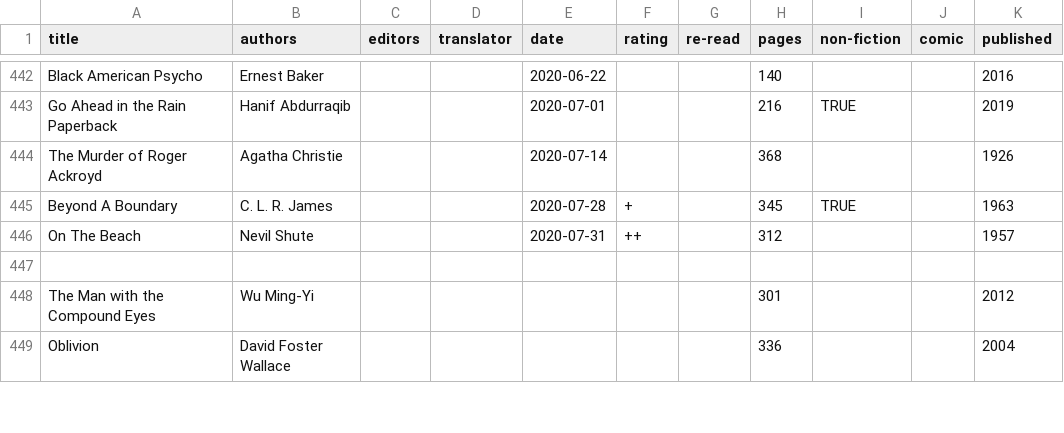
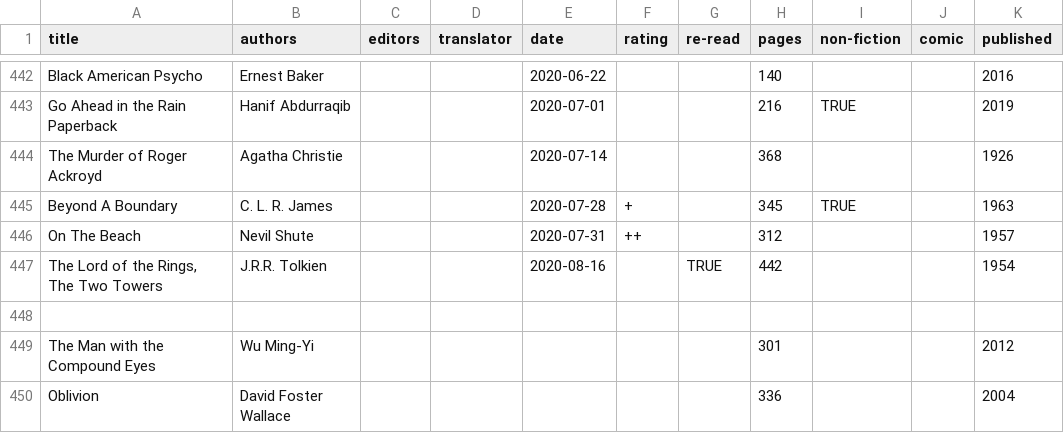
Before and after one commit to tomgp/books, a CSV file: reading-list.csv, drawn as a sheet; only a part is shown, gaps mark what is left out.

Commit message:
two towers

```diff
--- a/reading-list.csv
+++ b/reading-list.csv
@@ -446,2 +446,3 @@ Beyond A Boundary,C. L. R. James,,,2020-07-28,+,,345,TRUE,,1963
 On The Beach,Nevil Shute,,,2020-07-31,++,,312,,,1957
+"The Lord of the Rings, The Two Towers",J.R.R. Tolkien,,,2020-08-16,,TRUE,442,,,1954
 
```
Also changed, not shown: 1 other file.
